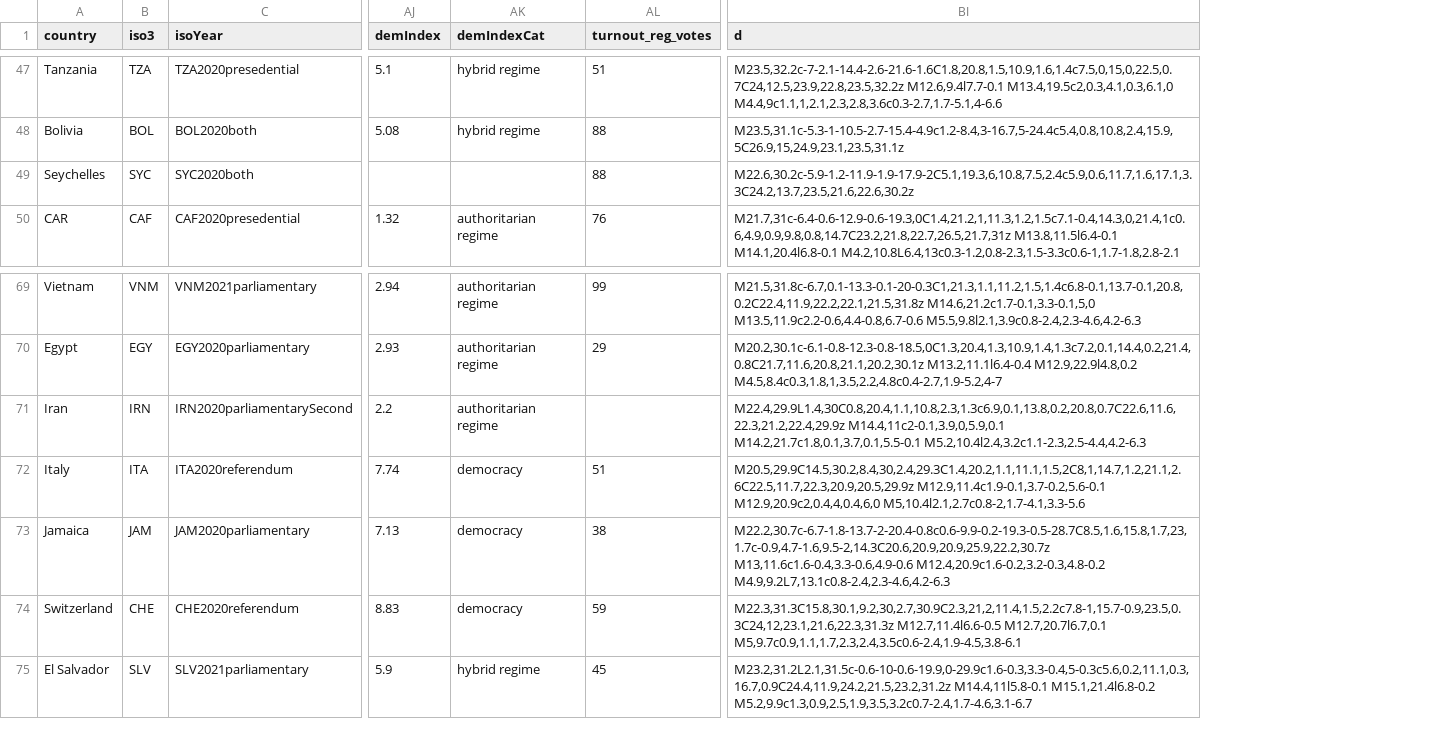
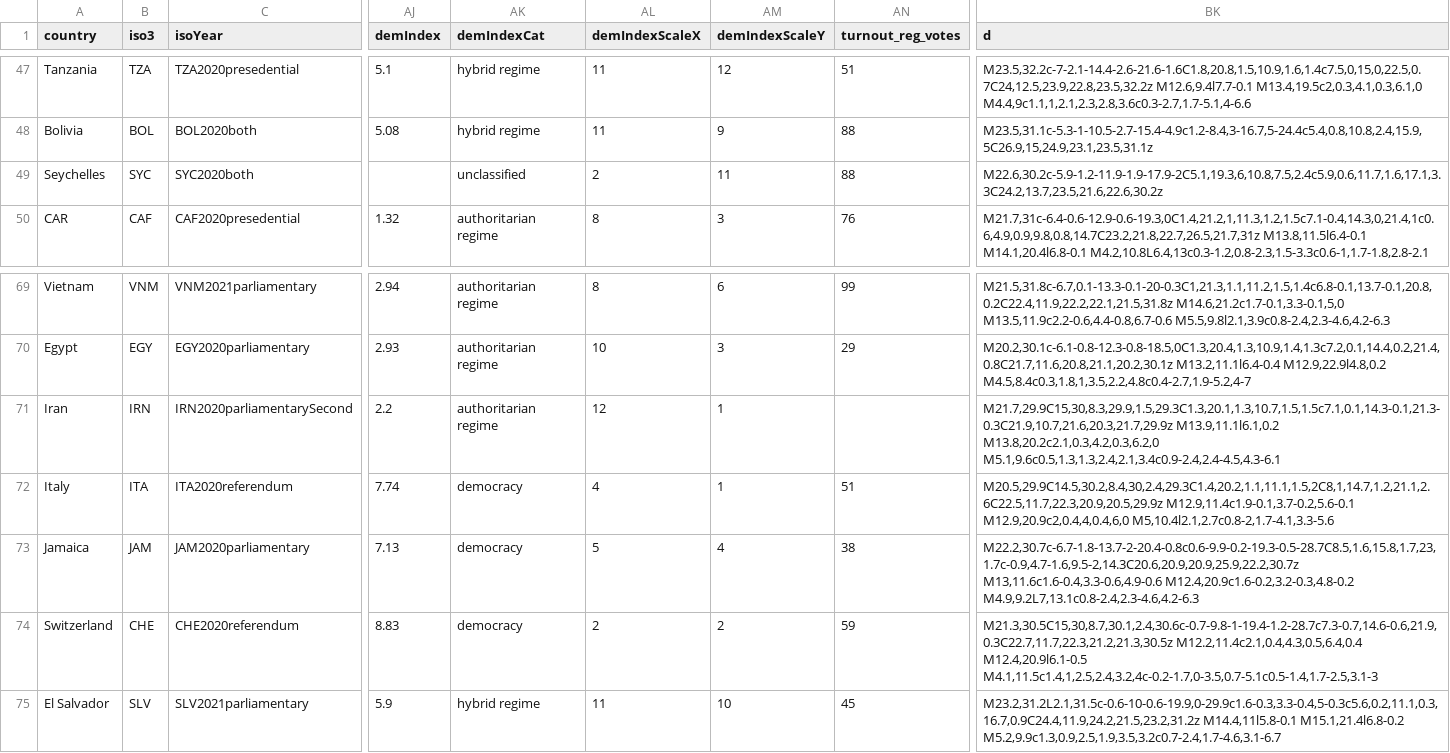
Before and after one commit to mashfedorova/elections20202021, a CSV file: public/data/dataFinal.csv, drawn as a sheet; only a part is shown, gaps mark what is left out; addresses are those after the commit; the diff covers the shown part only; the diff names each change by its address in the sheet, - before the commit and + after, or states it on an @@ line.

```diff
--- a/public/data/dataFinal.csv
+++ b/public/data/dataFinal.csv
+column AL (demIndexScaleX), rows 47-50: 11 | 11 | 2 | 8; rows 69-75: 8 | 10 | 12 | 4 | 5 | 2 | 11
+column AM (demIndexScaleY), rows 47-50: 12 | 9 | 11 | 3; rows 69-75: 6 | 3 | 1 | 1 | 4 | 2 | 10
-AK49 (demIndexCat): (empty)
+AK49 (demIndexCat): unclassified
-BK71 (d): M22.4,29.9L1.4,30C0.8,20.4,1.1,10.8,2.3,1.3c6.9,0.1,13.8,0.2,20.8,0.7C22.6,11.6,22.3,21.2,22.4,29.9z M14.4,11c2-0.1,3.9,0,5.9,0.1 M14.2,21.7c1.8,0.1,3.7,0.1,5.5-0.1 M5.2,10.4l2.4,3.2c1.1-2.3,2.5-4.4,4.2-6.3
+BK71 (d): M21.7,29.9C15,30,8.3,29.9,1.5,29.3C1.3,20.1,1.3,10.7,1.5,1.5c7.1,0.1,14.3-0.1,21.3-0.3C21.9,10.7,21.6,20.3,21.7,29.9z M13.9,11.1l6.1,0.2 M13.8,20.2c2.1,0.3,4.2,0.3,6.2,0 M5.1,9.6c0.5,1.3,1.3,2.4,2.1,3.4c0.9-2.4,2.4-4.5,4.3-6.1
-BK74 (d): M22.3,31.3C15.8,30.1,9.2,30,2.7,30.9C2.3,21,2,11.4,1.5,2.2c7.8-1,15.7-0.9,23.5,0.3C24,12,23.1,21.6,22.3,31.3z M12.7,11.4l6.6-0.5 M12.7,20.7l6.7,0.1 M5,9.7c0.9,1.1,1.7,2.3,2.4,3.5c0.6-2.4,1.9-4.5,3.8-6.1
+BK74 (d): M21.3,30.5C15,30,8.7,30.1,2.4,30.6c-0.7-9.8-1-19.4-1.2-28.7c7.3-0.7,14.6-0.6,21.9,0.3C22.7,11.7,22.3,21.2,21.3,30.5z M12.2,11.4c2.1,0.4,4.3,0.5,6.4,0.4 M12.4,20.9l6.1-0.5 M4.1,11.5c1.4,1,2.5,2.4,3.2,4c-0.2-1.7,0-3.5,0.7-5.1c0.5-1.4,1.7-2.5,3.1-3
```
Also changed, not shown: 17 edited cells elsewhere in this file, 6 other files.
